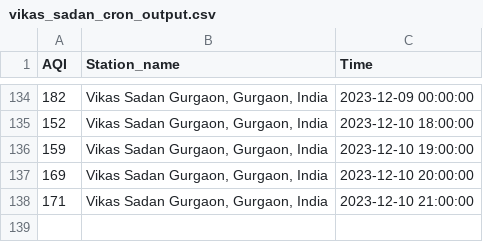
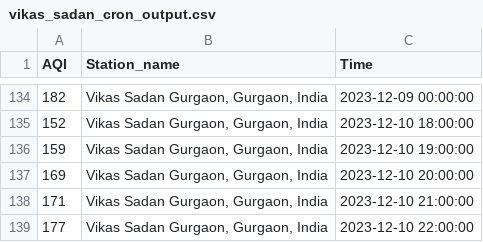
Before and after one commit to Bomma-Pranay/Analysing-Air-Quality-Index-using-Machine-Learning, a CSV file: data/cron_job_data/vikas_sadan_cron_output.csv, drawn as a sheet; only a part is shown, gaps mark what is left out.

```diff
--- a/data/cron_job_data/vikas_sadan_cron_output.csv
+++ b/data/cron_job_data/vikas_sadan_cron_output.csv
@@ -138 +138,2 @@ AQI,Station_name,Time
 171,"Vikas Sadan Gurgaon, Gurgaon, India",2023-12-10 21:00:00
+177,"Vikas Sadan Gurgaon, Gurgaon, India",2023-12-10 22:00:00
```
Also changed, not shown: data/cron_job_data/nise_cron_output.csv, data/cron_job_data/sector_51_cron_output.csv, 2 other files.
